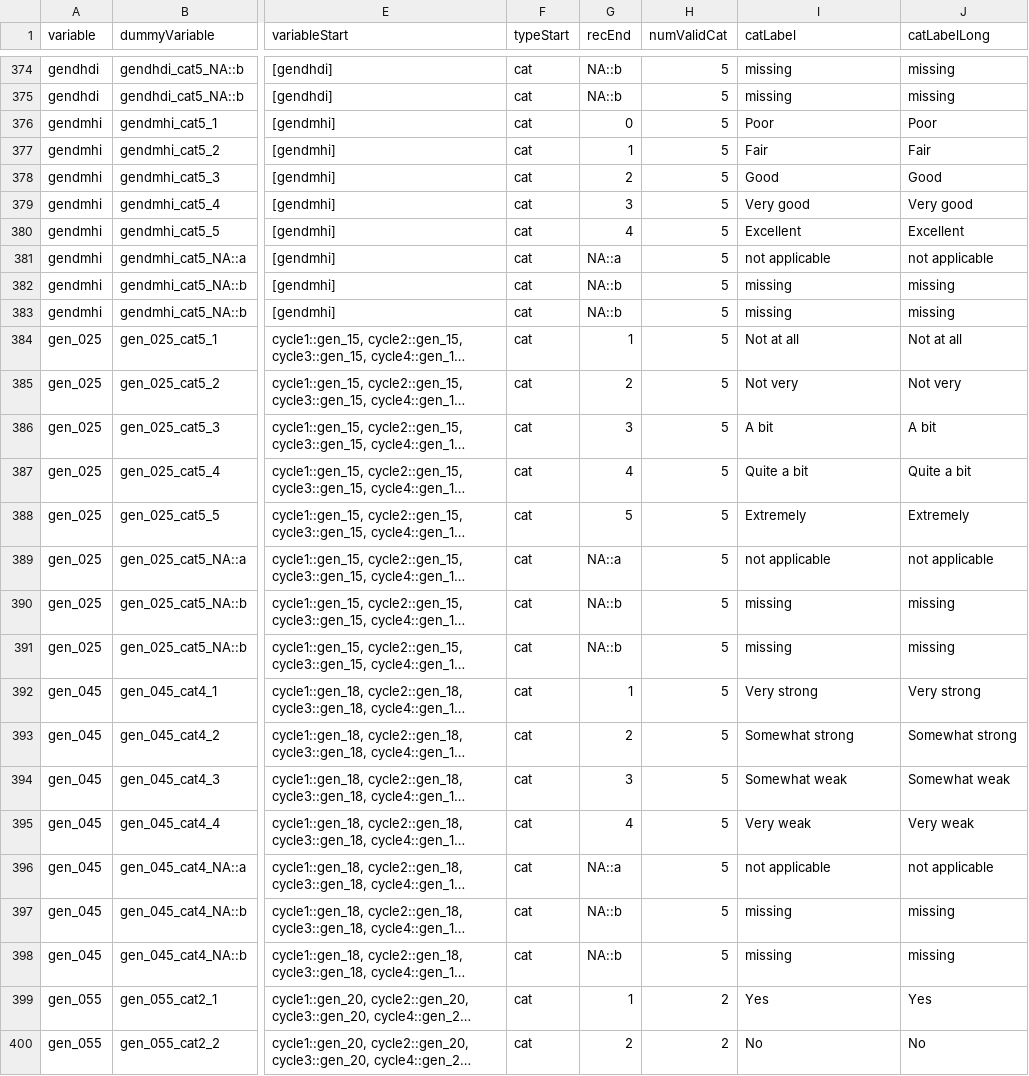
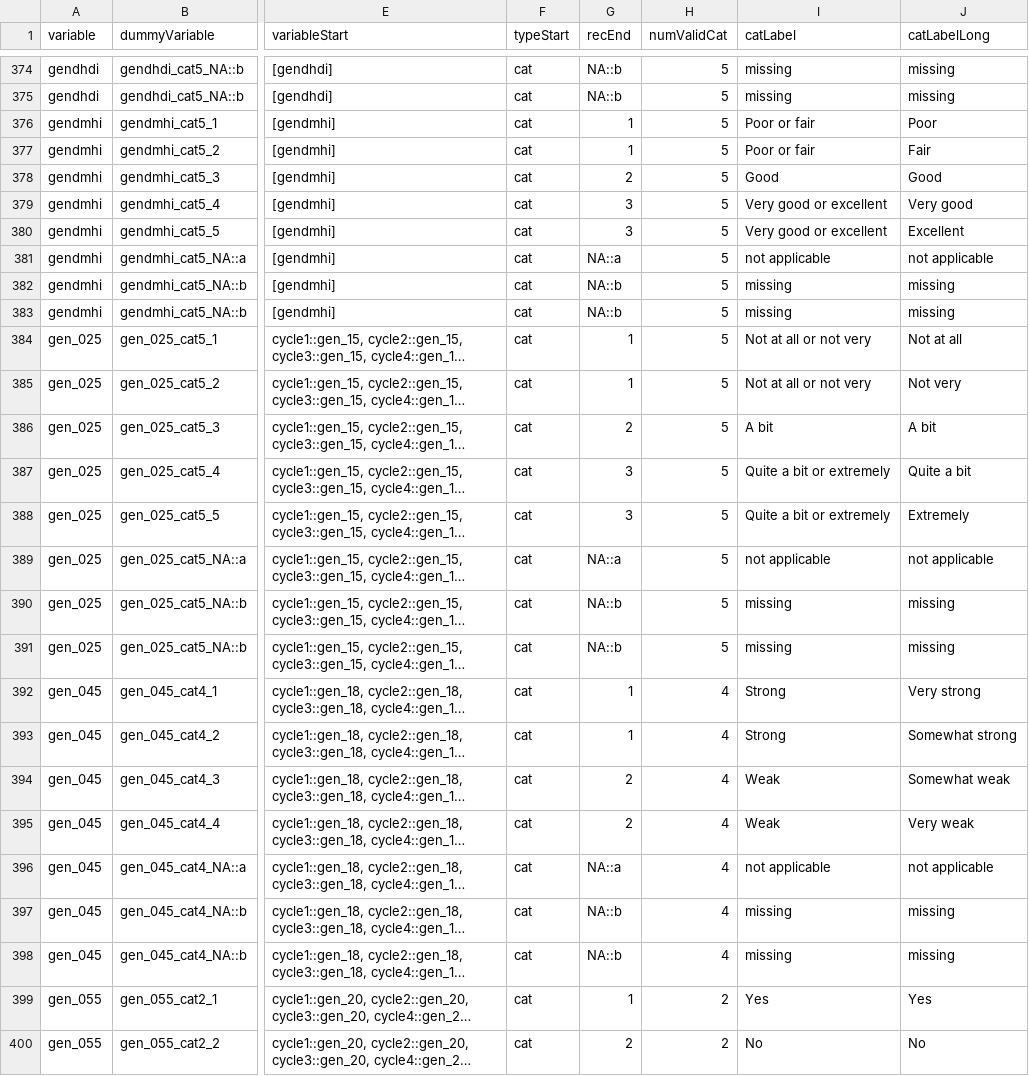
Before and after one commit to Big-Life-Lab/htnport, a CSV file: worksheets/variable-details.csv, drawn as a sheet; only a part is shown, gaps mark what is left out; long unchanged cells end in …; the diff names each change by its address in the sheet, - before the commit and + after, or states it on an @@ line.

Commit message:
Collapsing of psychosocial measure categories

```diff
--- a/worksheets/variable-details.csv
+++ b/worksheets/variable-details.csv
-G376 (recEnd): 0
+G376 (recEnd): 1
-I376 (catLabel): Poor
+I376 (catLabel): Poor or fair
-I377 (catLabel): Fair
+I377 (catLabel): Poor or fair
-I379 (catLabel): Very good
+I379 (catLabel): Very good or excellent
-G380 (recEnd): 4
+G380 (recEnd): 3
-I380 (catLabel): Excellent
+I380 (catLabel): Very good or excellent
-I384 (catLabel): Not at all
+I384 (catLabel): Not at all or not very
-G385 (recEnd): 2
+G385 (recEnd): 1
-I385 (catLabel): Not very
+I385 (catLabel): Not at all or not very
-G386 (recEnd): 3
+G386 (recEnd): 2
-G387 (recEnd): 4
+G387 (recEnd): 3
-I387 (catLabel): Quite a bit
+I387 (catLabel): Quite a bit or extremely
-G388 (recEnd): 5
+G388 (recEnd): 3
-I388 (catLabel): Extremely
+I388 (catLabel): Quite a bit or extremely
-H392:H398 (numValidCat): 5
+H392:H398 (numValidCat): 4
-I392 (catLabel): Very strong
+I392 (catLabel): Strong
-G393 (recEnd): 2
+G393 (recEnd): 1
-I393 (catLabel): Somewhat strong
+I393 (catLabel): Strong
-G394 (recEnd): 3
+G394 (recEnd): 2
-I394 (catLabel): Somewhat weak
+I394 (catLabel): Weak
-G395 (recEnd): 4
+G395 (recEnd): 2
-I395 (catLabel): Very weak
+I395 (catLabel): Weak
```
